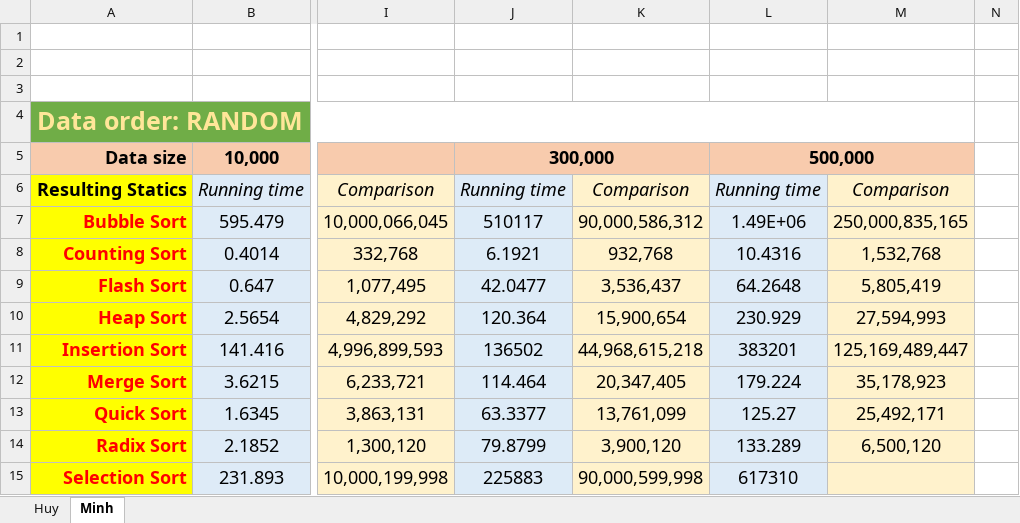
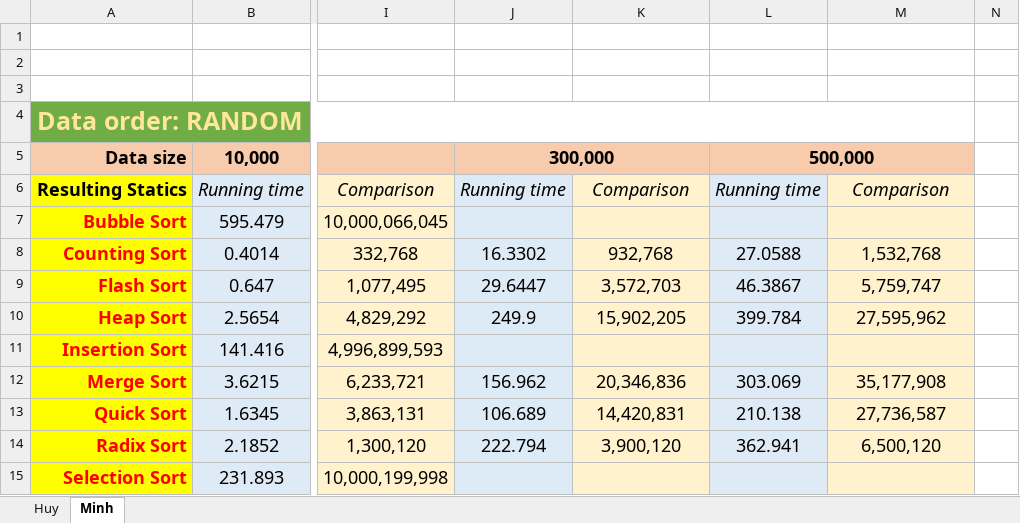
Before and after one commit to Melios22/Lab3_Sorting, an Excel workbook: Report/Measuring.xlsx, sheet Minh, drawn as a sheet; only a part is shown, gaps mark what is left out; values as stored, in another font and other column widths than the file's, no borders; the diff covers the shown part only; the diff names each change by its address in the sheet, - before the commit and + after, or states it on an @@ line.

```diff
--- a/Report/Measuring.xlsx (sheet Minh)
+++ b/Report/Measuring.xlsx (sheet Minh)
-J7: 510117
+J7: (empty)
-K7: 90,000,586,312
+K7: (empty)
-L7: 1.49E+06
+L7: (empty)
-M7: 250,000,835,165
+M7: (empty)
-J8: 6.1921
+J8: 16.3302
-L8: 10.4316
+L8: 27.0588
-J9: 42.0477
+J9: 29.6447
-K9: 3,536,437
+K9: 3,572,703
-L9: 64.2648
+L9: 46.3867
-M9: 5,805,419
+M9: 5,759,747
-J10: 120.364
+J10: 249.9
-K10: 15,900,654
+K10: 15,902,205
-L10: 230.929
+L10: 399.784
-M10: 27,594,993
+M10: 27,595,962
-J11: 136502
+J11: (empty)
-K11: 44,968,615,218
+K11: (empty)
-L11: 383201
+L11: (empty)
-M11: 125,169,489,447
+M11: (empty)
-J12: 114.464
+J12: 156.962
-K12: 20,347,405
+K12: 20,346,836
-L12: 179.224
+L12: 303.069
-M12: 35,178,923
+M12: 35,177,908
-J13: 63.3377
+J13: 106.689
-K13: 13,761,099
+K13: 14,420,831
-L13: 125.27
+L13: 210.138
-M13: 25,492,171
+M13: 27,736,587
-J14: 79.8799
+J14: 222.794
-L14: 133.289
+L14: 362.941
-J15: 225883
+J15: (empty)
-K15: 90,000,599,998
+K15: (empty)
-L15: 617310
+L15: (empty)
```
Also changed, not shown: 93 edited cells and cell formats elsewhere in this sheet, 5 other files.
